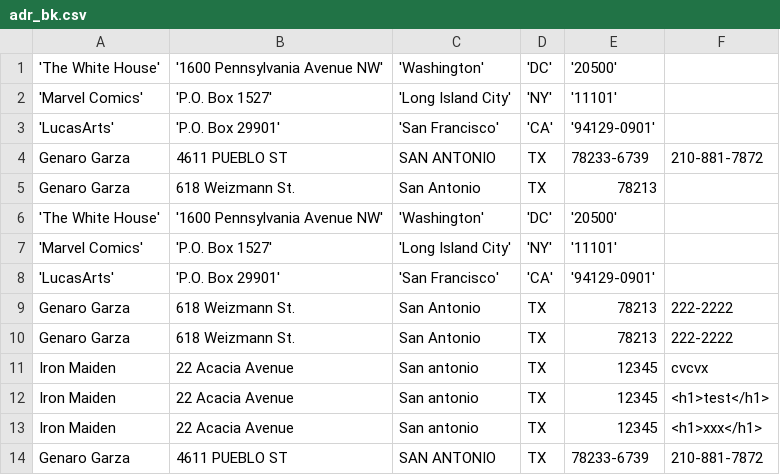
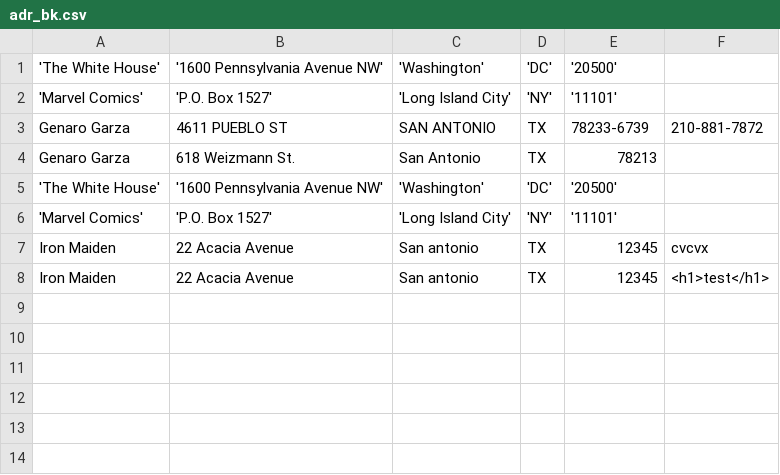
Before and after one commit to genarogarzajr/Codeup_Web_Exercises, a CSV file: public/data/adr_bk.csv, drawn as a sheet.

```diff
--- a/public/data/adr_bk.csv
+++ b/public/data/adr_bk.csv
@@ -2,3 +2,2 @@
 "'Marvel Comics'"," 'P.O. Box 1527'"," 'Long Island City'"," 'NY'"," '11101'",
-'LucasArts'," 'P.O. Box 29901'"," 'San Francisco'"," 'CA'"," '94129-0901'"
 "Genaro Garza","4611 PUEBLO ST","SAN ANTONIO",TX,78233-6739,210-881-7872
@@ -7,8 +6,3 @@
 "'Marvel Comics'"," 'P.O. Box 1527'"," 'Long Island City'"," 'NY'"," '11101'",
-'LucasArts'," 'P.O. Box 29901'"," 'San Francisco'"," 'CA'"," '94129-0901'"
-"Genaro Garza","618 Weizmann St.","San Antonio",TX,78213,222-2222
-"Genaro Garza","618 Weizmann St.","San Antonio",TX,78213,222-2222
 "Iron Maiden","22 Acacia Avenue","San antonio",TX,12345,cvcvx
 "Iron Maiden","22 Acacia Avenue","San antonio",TX,12345,<h1>test</h1>
-"Iron Maiden","22 Acacia Avenue","San antonio",TX,12345,<h1>xxx</h1>
-"Genaro Garza","4611 PUEBLO ST","SAN ANTONIO",TX,78233-6739,210-881-7872
```
Also changed, not shown: 1 other file.
